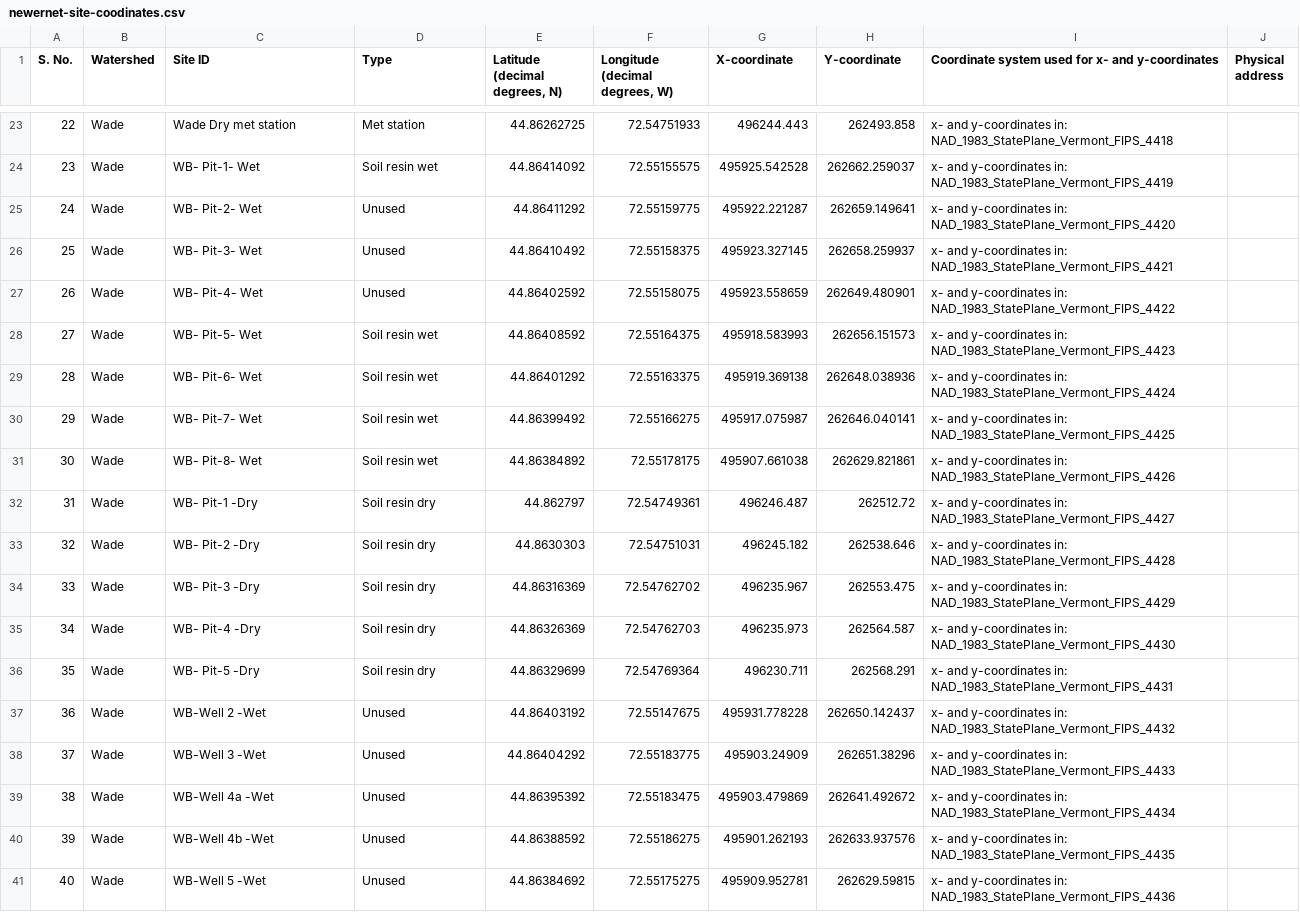
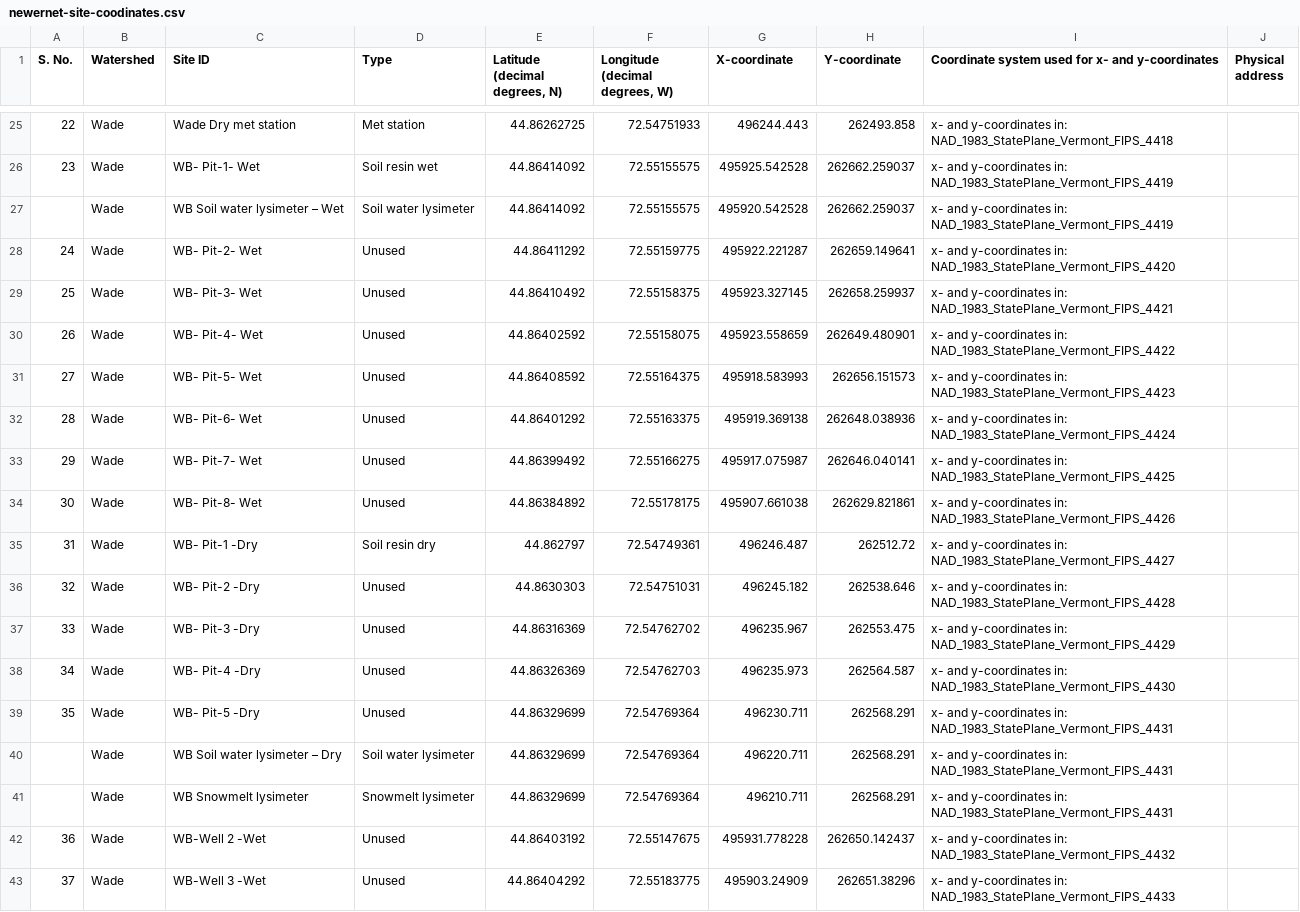
Before and after one commit to MeganEDuffy/cQ_analysis, a CSV file: maps/newernet-site-coodinates.csv, drawn as a sheet; only a part is shown, gaps mark what is left out; the shorter side is filled out with more unchanged rows; the diff covers the shown part only.

Commit message:
tweaked coords for lysimeters but will need to fix them later

```diff
--- a/maps/newernet-site-coodinates.csv
+++ b/maps/newernet-site-coodinates.csv
@@ -24,2 +26,3 @@ S. No.,Watershed,Site ID,Type,"Latitude (decimal degrees, N)","Longitude (decima
 23,Wade,WB- Pit-1- Wet,Soil resin wet,44.86414092,72.55155575,495925.542528,262662.259037,x- and y-coordinates in: NAD_1983_StatePlane_Vermont_FIPS_4419,
+,Wade,WB Soil water lysimeter – Wet,Soil water lysimeter,44.86414092,72.55155575,495920.542528,262662.259037,x- and y-coordinates in: NAD_1983_StatePlane_Vermont_FIPS_4419,
 24,Wade,WB- Pit-2- Wet,Unused,44.86411292,72.55159775,495922.221287,262659.149641,x- and y-coordinates in: NAD_1983_StatePlane_Vermont_FIPS_4420,
@@ -27,11 +30,13 @@ S. No.,Watershed,Site ID,Type,"Latitude (decimal degrees, N)","Longitude (decima
 26,Wade,WB- Pit-4- Wet,Unused,44.86402592,72.55158075,495923.558659,262649.480901,x- and y-coordinates in: NAD_1983_StatePlane_Vermont_FIPS_4422,
-27,Wade,WB- Pit-5- Wet,Soil resin wet,44.86408592,72.55164375,495918.583993,262656.151573,x- and y-coordinates in: NAD_1983_StatePlane_Vermont_FIPS_4423,
-28,Wade,WB- Pit-6- Wet,Soil resin wet,44.86401292,72.55163375,495919.369138,262648.038936,x- and y-coordinates in: NAD_1983_StatePlane_Vermont_FIPS_4424,
-29,Wade,WB- Pit-7- Wet,Soil resin wet,44.86399492,72.55166275,495917.075987,262646.040141,x- and y-coordinates in: NAD_1983_StatePlane_Vermont_FIPS_4425,
-30,Wade,WB- Pit-8- Wet,Soil resin wet,44.86384892,72.55178175,495907.661038,262629.821861,x- and y-coordinates in: NAD_1983_StatePlane_Vermont_FIPS_4426,
+27,Wade,WB- Pit-5- Wet,Unused,44.86408592,72.55164375,495918.583993,262656.151573,x- and y-coordinates in: NAD_1983_StatePlane_Vermont_FIPS_4423,
+28,Wade,WB- Pit-6- Wet,Unused,44.86401292,72.55163375,495919.369138,262648.038936,x- and y-coordinates in: NAD_1983_StatePlane_Vermont_FIPS_4424,
+29,Wade,WB- Pit-7- Wet,Unused,44.86399492,72.55166275,495917.075987,262646.040141,x- and y-coordinates in: NAD_1983_StatePlane_Vermont_FIPS_4425,
+30,Wade,WB- Pit-8- Wet,Unused,44.86384892,72.55178175,495907.661038,262629.821861,x- and y-coordinates in: NAD_1983_StatePlane_Vermont_FIPS_4426,
 31,Wade,WB- Pit-1 -Dry,Soil resin dry,44.862797,72.54749361,496246.487,262512.72,x- and y-coordinates in: NAD_1983_StatePlane_Vermont_FIPS_4427,
-32,Wade,WB- Pit-2 -Dry,Soil resin dry,44.8630303,72.54751031,496245.182,262538.646,x- and y-coordinates in: NAD_1983_StatePlane_Vermont_FIPS_4428,
-33,Wade,WB- Pit-3 -Dry,Soil resin dry,44.86316369,72.54762702,496235.967,262553.475,x- and y-coordinates in: NAD_1983_StatePlane_Vermont_FIPS_4429,
-34,Wade,WB- Pit-4 -Dry,Soil resin dry,44.86326369,72.54762703,496235.973,262564.587,x- and y-coordinates in: NAD_1983_StatePlane_Vermont_FIPS_4430,
-35,Wade,WB- Pit-5 -Dry,Soil resin dry,44.86329699,72.54769364,496230.711,262568.291,x- and y-coordinates in: NAD_1983_StatePlane_Vermont_FIPS_4431,
+32,Wade,WB- Pit-2 -Dry,Unused,44.8630303,72.54751031,496245.182,262538.646,x- and y-coordinates in: NAD_1983_StatePlane_Vermont_FIPS_4428,
+33,Wade,WB- Pit-3 -Dry,Unused,44.86316369,72.54762702,496235.967,262553.475,x- and y-coordinates in: NAD_1983_StatePlane_Vermont_FIPS_4429,
+34,Wade,WB- Pit-4 -Dry,Unused,44.86326369,72.54762703,496235.973,262564.587,x- and y-coordinates in: NAD_1983_StatePlane_Vermont_FIPS_4430,
+35,Wade,WB- Pit-5 -Dry,Unused,44.86329699,72.54769364,496230.711,262568.291,x- and y-coordinates in: NAD_1983_StatePlane_Vermont_FIPS_4431,
+,Wade,WB Soil water lysimeter – Dry,Soil water lysimeter,44.86329699,72.54769364,496220.711,262568.291,x- and y-coordinates in: NAD_1983_StatePlane_Vermont_FIPS_4431,
+,Wade,WB Snowmelt lysimeter,Snowmelt lysimeter,44.86329699,72.54769364,496210.711,262568.291,x- and y-coordinates in: NAD_1983_StatePlane_Vermont_FIPS_4431,
 36,Wade,WB-Well 2 -Wet,Unused,44.86403192,72.55147675,495931.778228,262650.142437,x- and y-coordinates in: NAD_1983_StatePlane_Vermont_FIPS_4432,
```
Also changed, not shown: 2 added rows and 7 edited cells elsewhere in this file, 2 other files.
